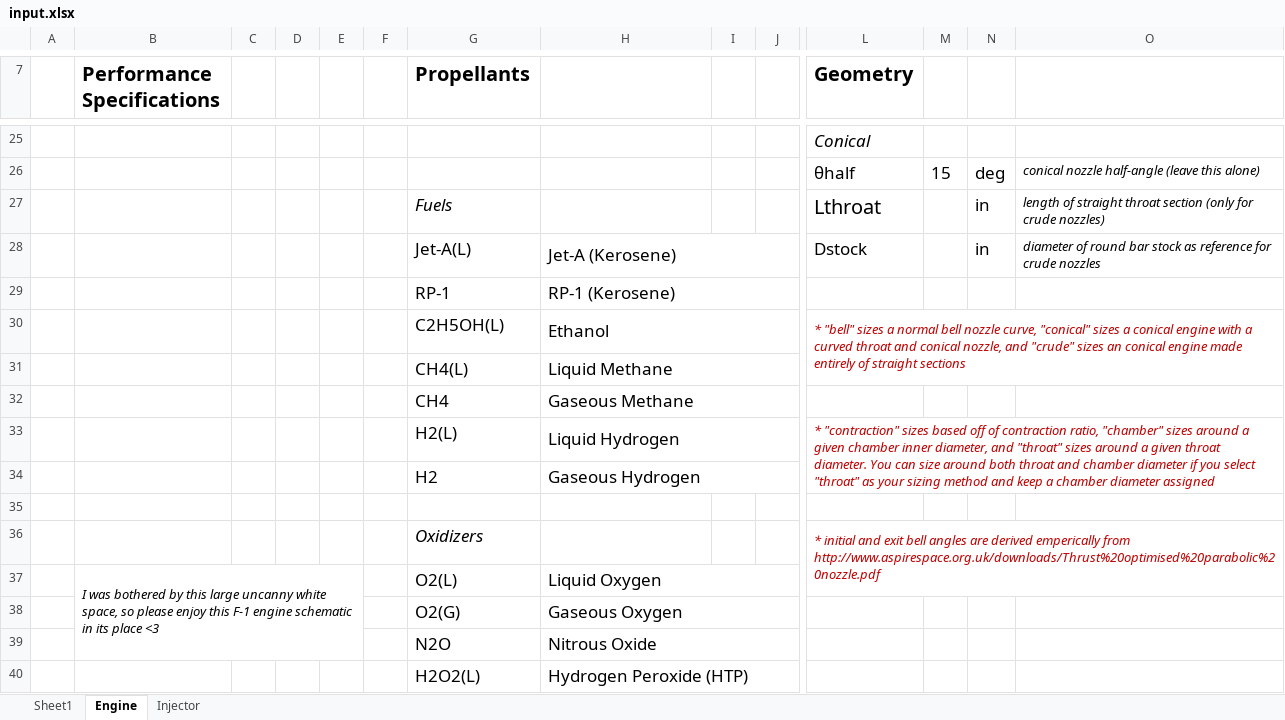
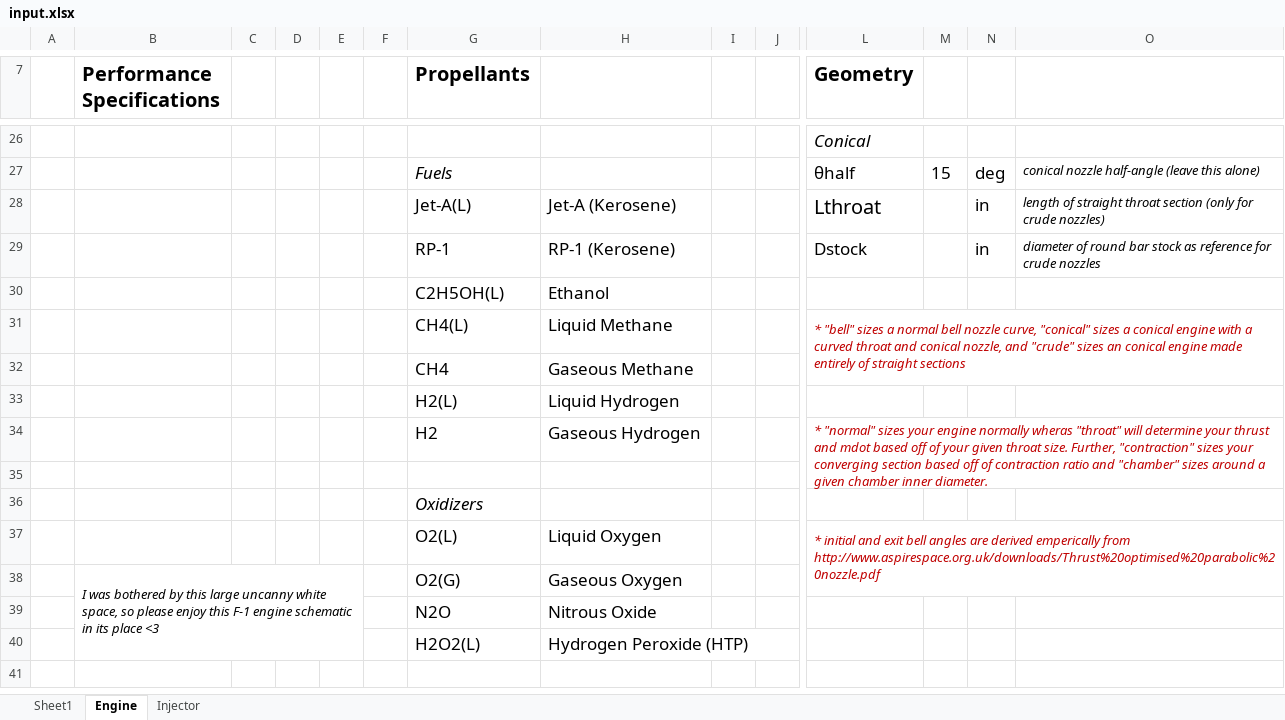
Before and after one commit to Kamiama/holistic-engine-logic-program, an Excel workbook: input.xlsx, sheet Engine, drawn as a sheet; only a part is shown, gaps mark what is left out; values as stored, in another font and other column widths than the file's, no borders; charts and pictures not drawn; removed rows and columns are numbered as before the commit, all else as after; rows hold the shown columns only; the diff covers the shown part only; the diff names each change by its address in the sheet, - before the commit and + after, or states it on an @@ line.

```diff
--- a/input.xlsx (sheet Engine)
+++ b/input.xlsx (sheet Engine)
-G27 (Propellants): (empty)
+G27 (Propellants): Fuels
-G28 (Propellants): Fuels
+G28 (Propellants): Jet-A(L)
-G28 italic: on
+G28 italic: off
-H28: (empty)
+H28: Jet-A (Kerosene)
-G29 (Propellants): Jet-A(L)
+G29 (Propellants): RP-1
-H29: Jet-A (Kerosene)
+H29: RP-1 (Kerosene)
-H28:J28 merged
-row 29:  |  |  |  |  |  | RP-1 | RP-1 (Kerosene)
-H30:J30 merged
-L30 (Geometry): * "bell" sizes a normal bell nozzle curve, "conical" sizes a conical engine with a curved throat and conical nozzle, and "crude" sizes an conical engine made entirely of straight sections
+L30 (Geometry): (empty)
-L30:O31 merged
-H31:J31 merged
-L31 (Geometry): (empty)
+L31 (Geometry): * "bell" sizes a normal bell nozzle curve, "conical" sizes a conical engine with a curved throat and conical nozzle, and "crude" sizes an conical engine made entirely of straight sections
+L31:O32 merged
-H32:J32 merged
-H33:J33 merged
-L33 (Geometry): * "contraction" sizes based off of contraction ratio, "chamber" sizes around a given chamber inner diameter, and "throat" sizes around a given throat diameter. You can size around both throat and chamber diameter if you select "throat" as your sizing method and keep a chamber diameter assigned
+L33 (Geometry): (empty)
-L33:O34 merged
-H34:J34 merged
-L34 (Geometry): (empty)
+L34 (Geometry): * "normal" sizes your engine normally wheras "throat" will determine your thrust and mdot based off of your given throat size. Further, "contraction" sizes your converging section based off of contraction ratio and "chamber" sizes around a given chamber inner diameter.
+L34:O35 merged
-L36 (Geometry): * initial and exit bell angles are derived emperically from http://www.aspirespace.org.uk/downloads/Thrust%20optimised%20parabolic%20nozzle.pdf
+L36 (Geometry): (empty)
-L36:O37 merged
-B37 (Performance Specifications): I was bothered by this large uncanny white space, so please enjoy this F-1 engine schematic in its place <3
+B37 (Performance Specifications): (empty)
-B37:E39 merged
-H37:J37 merged
-L37 (Geometry): (empty)
+L37 (Geometry): * initial and exit bell angles are derived emperically from http://www.aspirespace.org.uk/downloads/Thrust%20optimised%20parabolic%20nozzle.pdf
+L37:O38 merged
-B38 (Performance Specifications): (empty)
+B38 (Performance Specifications): I was bothered by this large uncanny white space, so please enjoy this F-1 engine schematic in its place <3
+B38:E40 merged
-H38:J38 merged
-H39:J39 merged
```
Also changed, not shown: 8 added rows, 9 removed rows, 1 moved row, 16 edited cells, cell formats and merged cells elsewhere in this sheet, sheet Injector, charts or pictures.
